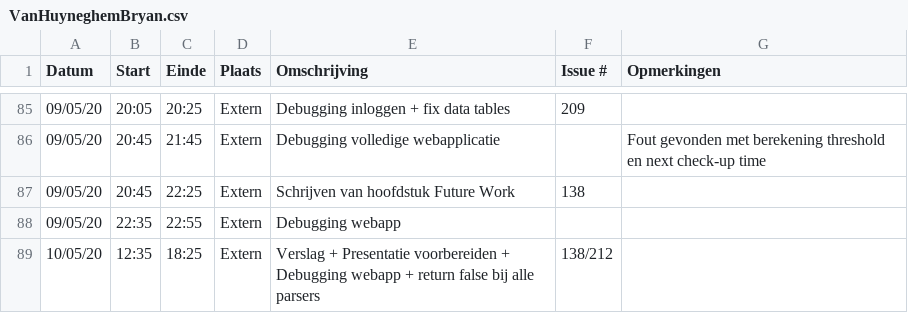
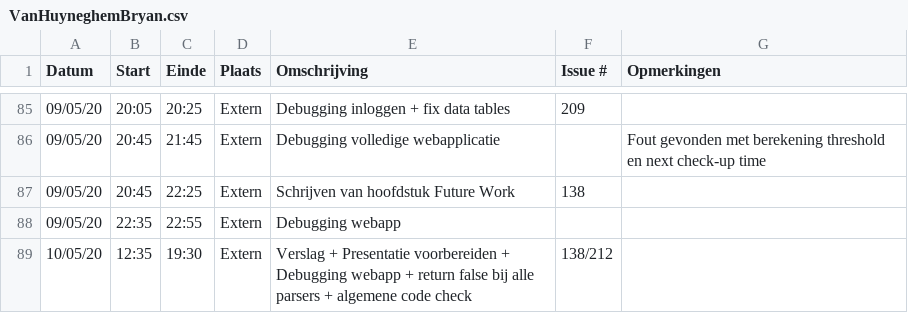
Before and after one commit to philipkukoba/Bachelors-Dissertation-DroneWebApp, a CSV file: logboeken/VanHuyneghemBryan.csv, drawn as a sheet; only a part is shown, gaps mark what is left out.

Commit message:
Update VanHuyneghemBryan.csv

```diff
--- a/logboeken/VanHuyneghemBryan.csv
+++ b/logboeken/VanHuyneghemBryan.csv
@@ -88,2 +88,2 @@ Datum,Start,Einde,Plaats,Omschrijving,Issue #,Opmerkingen
 09/05/20,22:35,22:55,Extern,Debugging webapp,,
-10/05/20,12:35,18:25,Extern,Verslag + Presentatie voorbereiden + Debugging webapp + return false bij alle parsers,138/212,
+10/05/20,12:35,19:30,Extern,Verslag + Presentatie voorbereiden + Debugging webapp + return false bij alle parsers + algemene code check,138/212,
```
